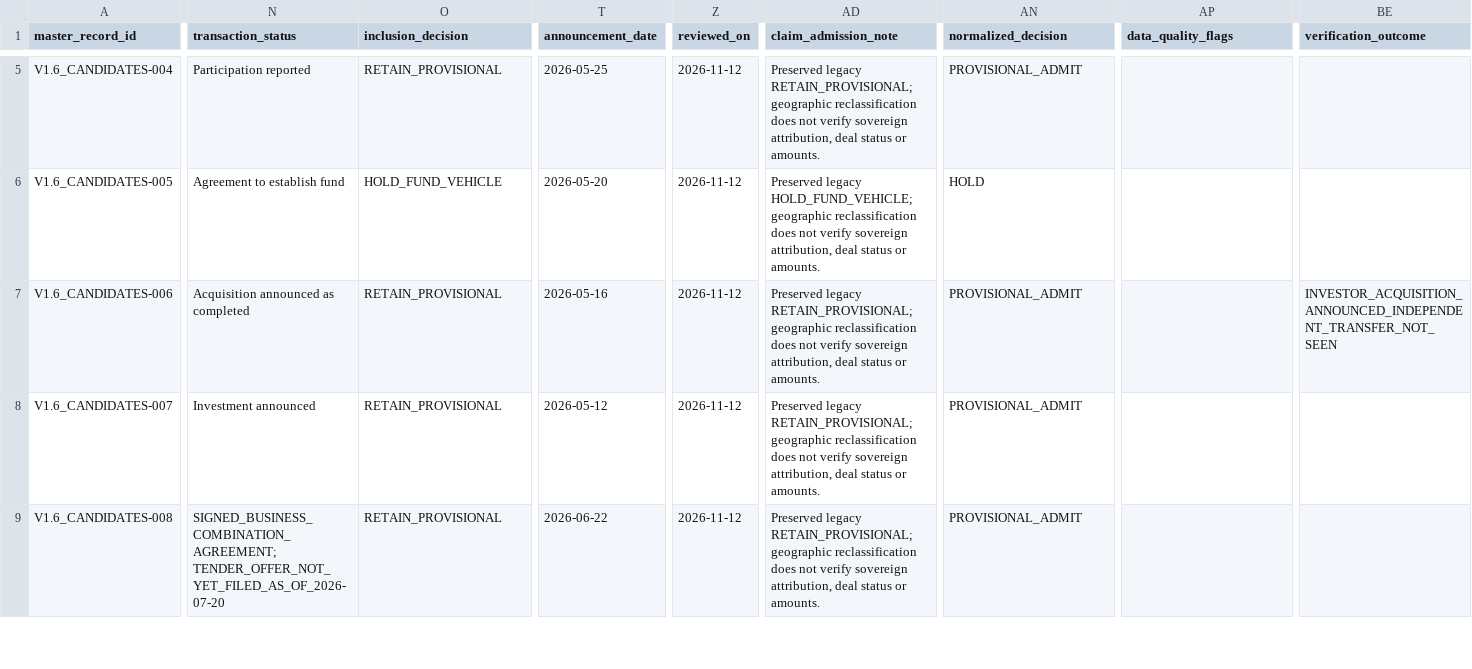
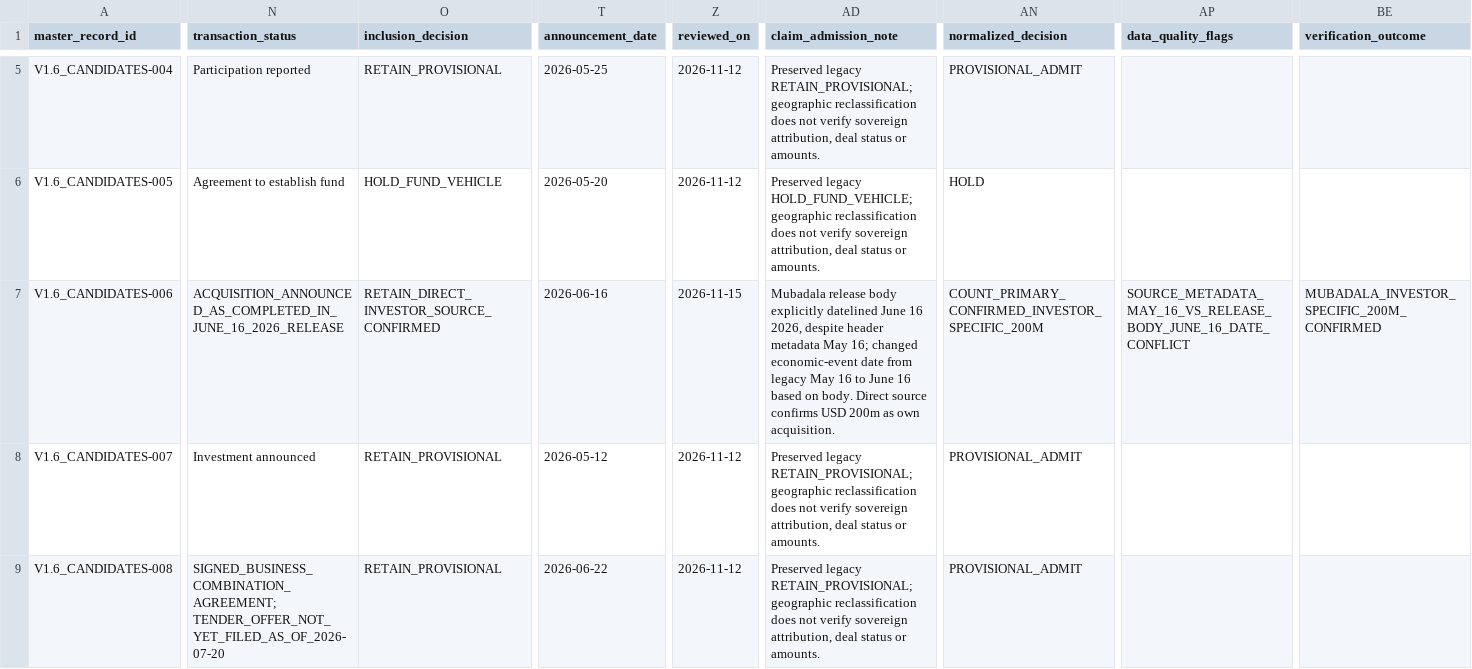
Before and after one commit to unikmo/GSI, a CSV file: database/GSI_Global_Research_Master_v9.8_WORKING.csv, drawn as a sheet; only a part is shown, gaps mark what is left out; the diff covers the shown part only; the diff names each change by its address in the sheet, - before the commit and + after, or states it on an @@ line.

Commit message:
Verify Olam closing dedup, Greenlink/Hologic dates, MGX OpenAI investment in master

```diff
--- a/database/GSI_Global_Research_Master_v9.8_WORKING.csv
+++ b/database/GSI_Global_Research_Master_v9.8_WORKING.csv
-N7 (transaction_status): Acquisition announced as completed
+N7 (transaction_status): ACQUISITION_ANNOUNCED_AS_COMPLETED_IN_JUNE_16_2026_RELEASE
-O7 (inclusion_decision): RETAIN_PROVISIONAL
+O7 (inclusion_decision): RETAIN_DIRECT_INVESTOR_SOURCE_CONFIRMED
-T7 (announcement_date): 2026-05-16
+T7 (announcement_date): 2026-06-16
-Z7 (reviewed_on): 2026-11-12
+Z7 (reviewed_on): 2026-11-15
-AD7 (claim_admission_note): Preserved legacy RETAIN_PROVISIONAL; geographic reclassification does not verify sovereign attribution, deal status or amounts.
+AD7 (claim_admission_note): Mubadala release body explicitly datelined June 16 2026, despite header metadata May 16; changed economic-event date from legacy May 16 to June 16 based on body. Direct source confirms USD 200m as own acquisition.
-AN7 (normalized_decision): PROVISIONAL_ADMIT
+AN7 (normalized_decision): COUNT_PRIMARY_CONFIRMED_INVESTOR_SPECIFIC_200M
-AP7 (data_quality_flags): (empty)
+AP7 (data_quality_flags): SOURCE_METADATA_MAY_16_VS_RELEASE_BODY_JUNE_16_DATE_CONFLICT
-BE7 (verification_outcome): INVESTOR_ACQUISITION_ANNOUNCED_INDEPENDENT_TRANSFER_NOT_SEEN
+BE7 (verification_outcome): MUBADALA_INVESTOR_SPECIFIC_200M_CONFIRMED
```
Also changed, not shown: 1 added row and 35 edited cells elsewhere in this file.
